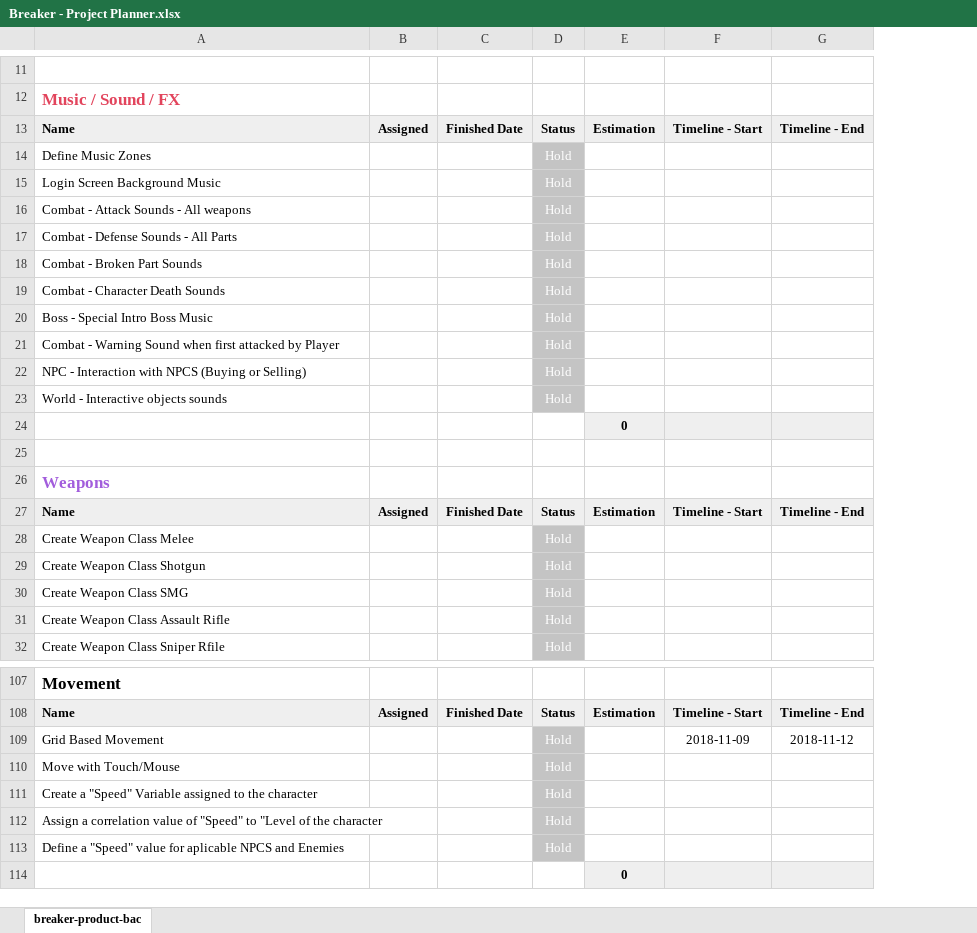
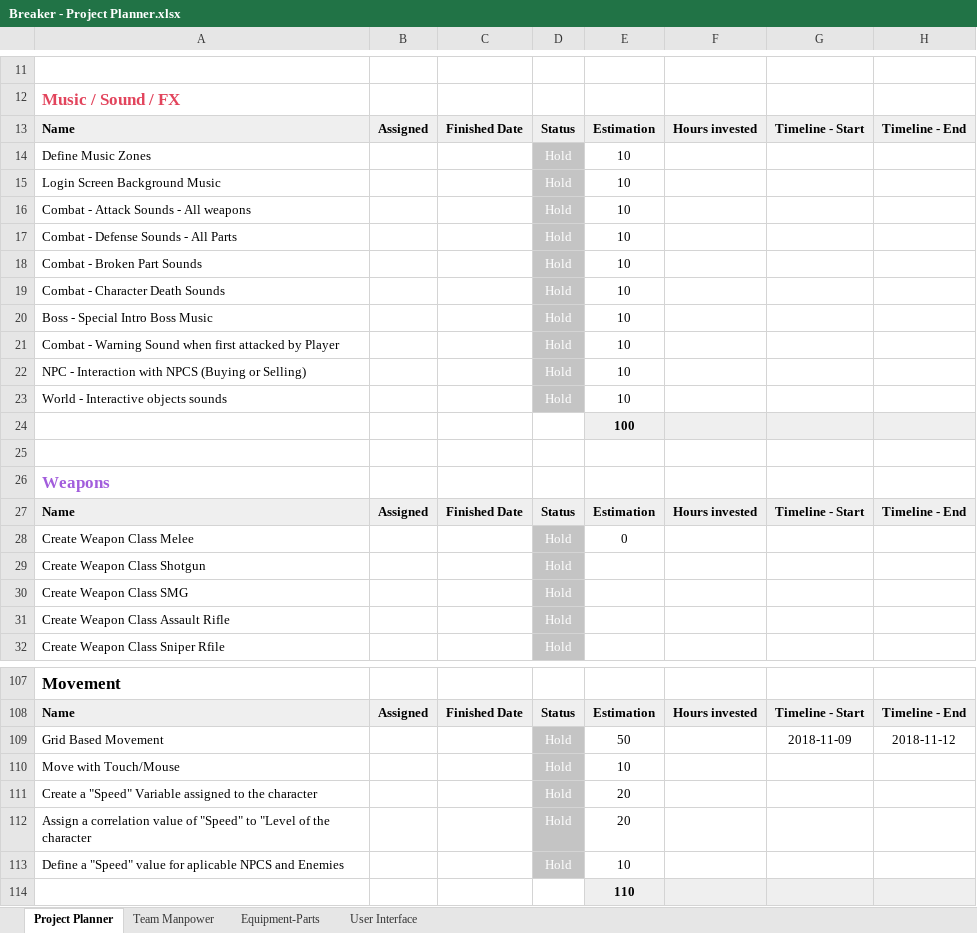
Before and after one commit to KUTMStudios/BKR-Project, an Excel workbook: Breaker - Project Planner.xlsx, sheet Project Planner, drawn as a sheet; only a part is shown, gaps mark what is left out; values as stored, in another font and other column widths than the file's, no borders; the diff covers the shown part only; the diff names each change by its address in the sheet, - before the commit and + after, or states it on an @@ line.

```diff
--- a/Breaker - Project Planner.xlsx (sheet Project Planner)
+++ b/Breaker - Project Planner.xlsx (sheet Project Planner)
-sheet tab: breaker-product-bac
+sheet tab: Project Planner
+sheet tab: Team Manpower
+sheet tab: Equipment-Parts
+sheet tab: User Interface
+column F, rows 13-27: Hours invested |  |  |  |  |  |  |  |  |  |  |  |  |  | Hours invested; row 108: Hours invested
-E14:E23: (empty)
+E14:E23: 10
-E24: 0
+E24: 100
-E28: (empty)
+E28: 0
-E109: (empty)
+E109: 50
-E110: (empty)
+E110: 10
-E111:E112: (empty)
+E111:E112: 20
-E113: (empty)
+E113: 10
-E114: 0
+E114: 110
```
Also changed, not shown: 22 edited cells elsewhere in this sheet, 4 other files.
